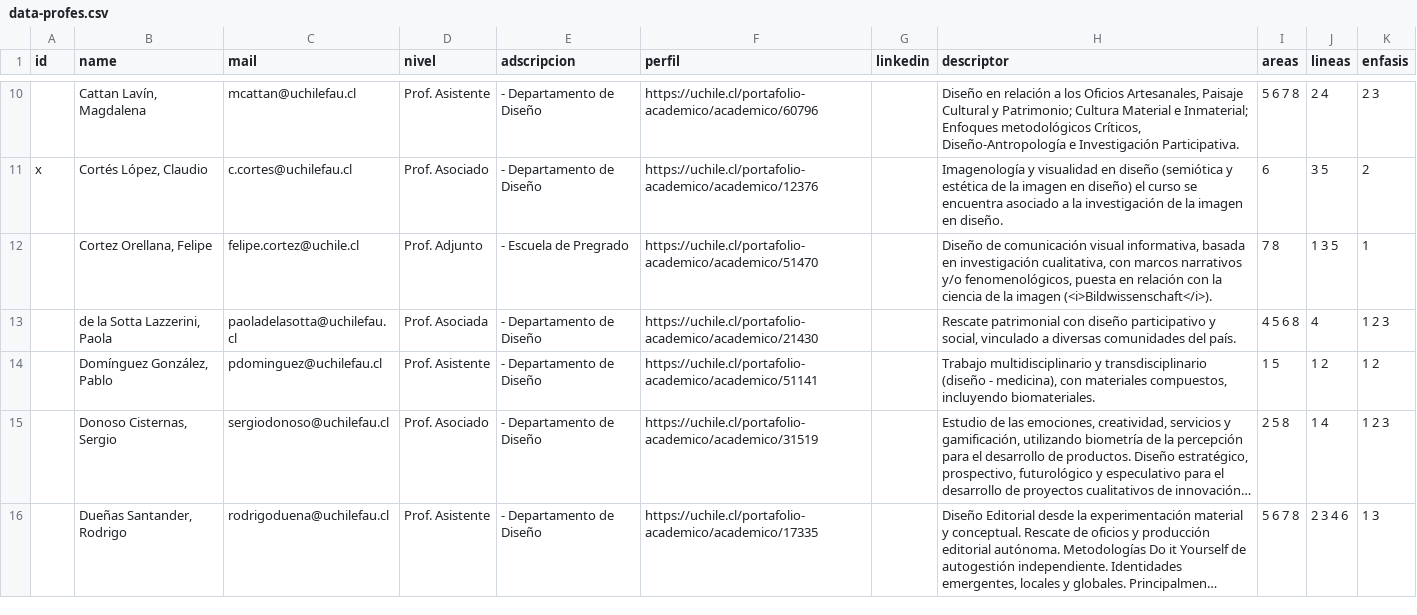
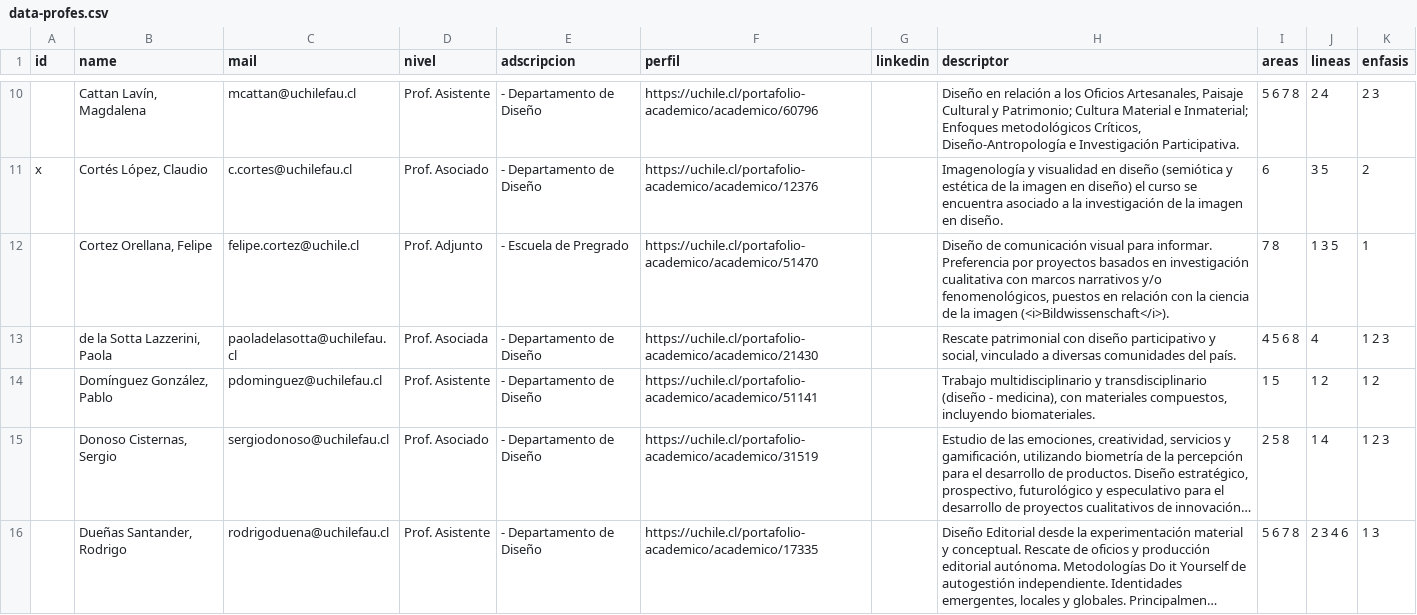
Before and after one commit to disenouchile/guiaturas, a CSV file: data/data-profes.csv, drawn as a sheet; only a part is shown, gaps mark what is left out; long unchanged cells end in …; the diff names each change by its address in the sheet, - before the commit and + after, or states it on an @@ line.

Commit message:
Add files via upload

```diff
--- a/data/data-profes.csv
+++ b/data/data-profes.csv
-H12 (descriptor): …comunicación visual informativa, basada en investigación cualitativa, con marcos narrativos y/o fenomenológicos, puesta en relación…
+H12 (descriptor): …comunicación visual para informar. Preferencia por proyectos basados en investigación cualitativa con marcos narrativos y/o fenomenológicos, puestos en relación…
```
